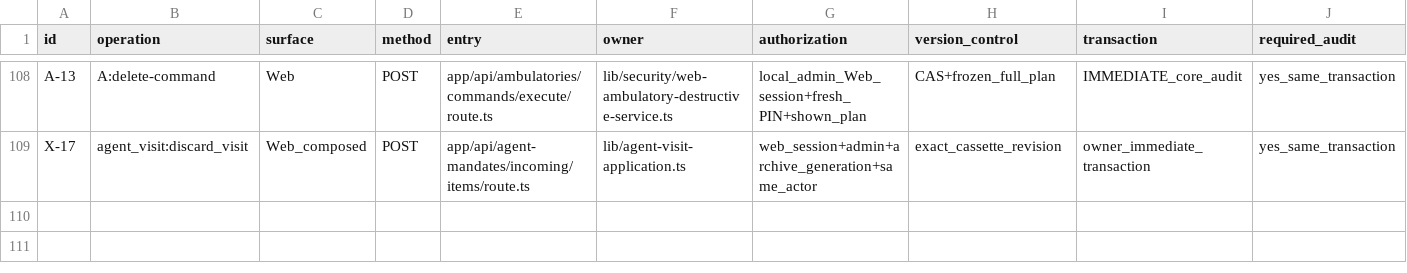
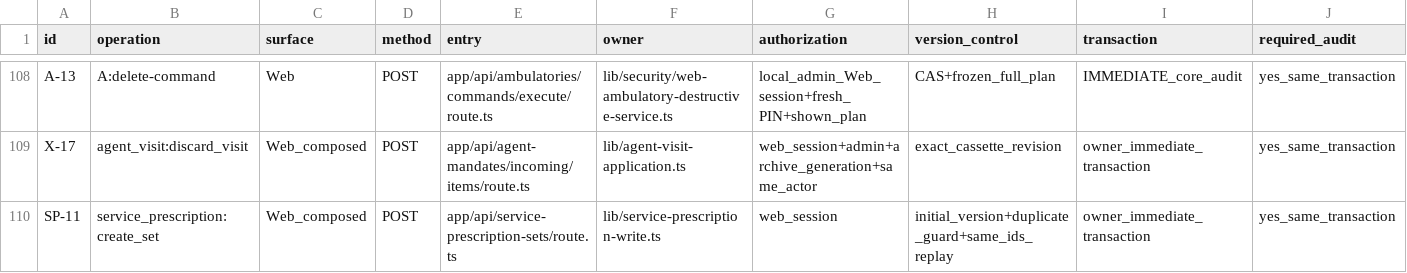
Before and after one commit to Wulfgardr/mediflow, a CSV file: docs/clinical-write-surfaces.csv, drawn as a sheet; only a part is shown, gaps mark what is left out; rows hold the shown columns only; the diff names each change by its address in the sheet, - before the commit and + after, or states it on an @@ line.

```diff
--- a/docs/clinical-write-surfaces.csv
+++ b/docs/clinical-write-surfaces.csv
+row 110: SP-11 | service_prescription:create_set | Web_composed | POST | app/api/service-prescription-sets/route.ts | lib/service-prescription-write.ts | web_session | initial_version+duplicate_guard+same_ids_replay | owner_immediate_transaction | yes_same_transaction
```
Also changed, not shown: 1 other file.
